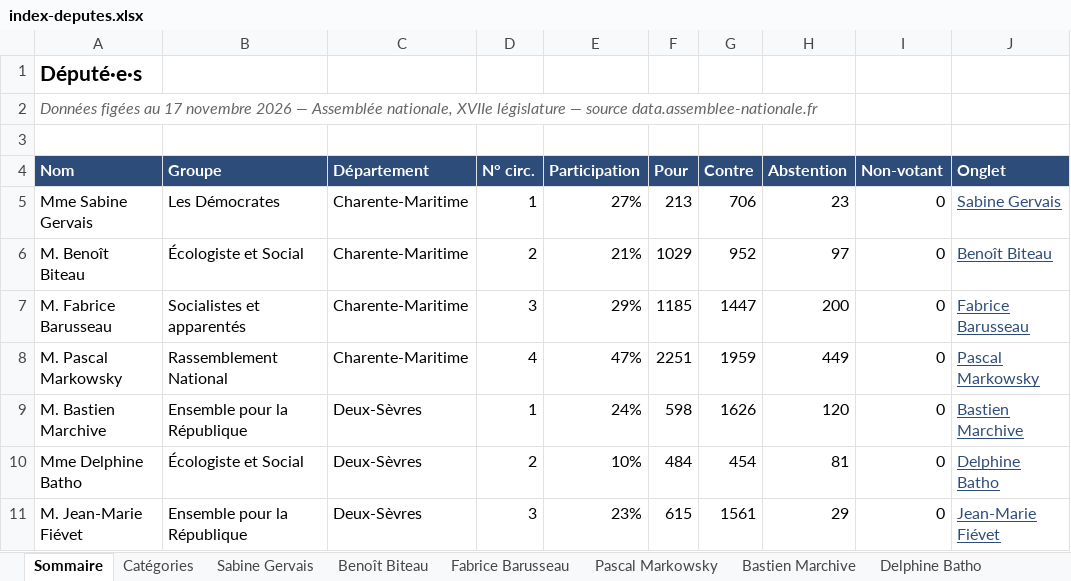
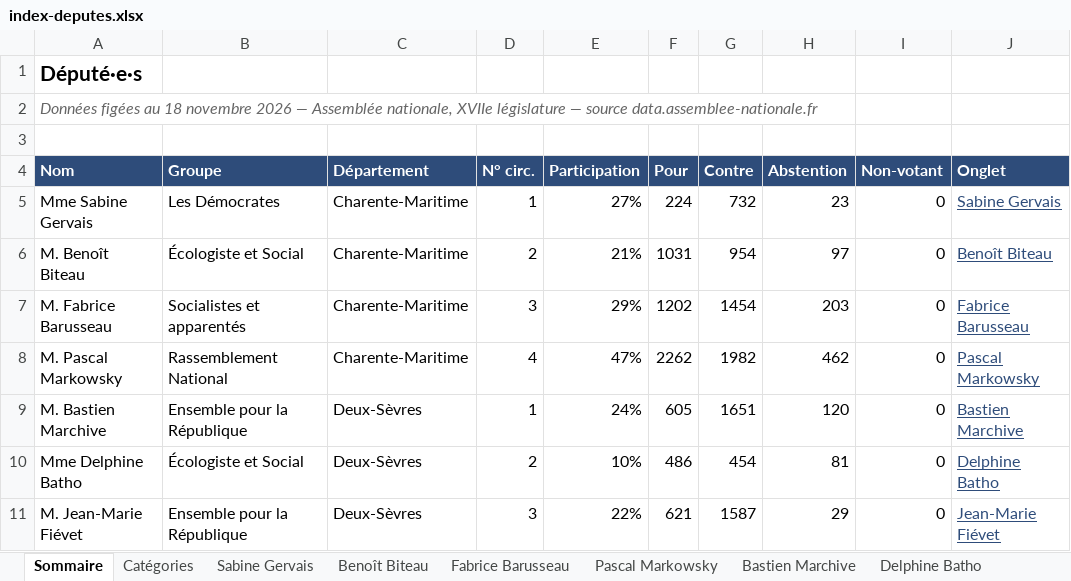
Before and after one commit to Biguhuh/votes_parlementaires, an Excel workbook: docs/index-deputes.xlsx, sheet Sommaire, drawn as a sheet; values as stored, in another font and other column widths than the file's, no borders; table styles not drawn; the diff names each change by its address in the sheet, - before the commit and + after, or states it on an @@ line.

```diff
--- a/docs/index-deputes.xlsx (sheet Sommaire)
+++ b/docs/index-deputes.xlsx (sheet Sommaire)
-A2 (Nom): …figées au 17 novembre 2026…
+A2 (Nom): …figées au 18 novembre 2026…
-F5 (Pour): 213
+F5 (Pour): 224
-G5 (Contre): 706
+G5 (Contre): 732
-F6 (Pour): 1029
+F6 (Pour): 1031
-G6 (Contre): 952
+G6 (Contre): 954
-F7 (Pour): 1185
+F7 (Pour): 1202
-G7 (Contre): 1447
+G7 (Contre): 1454
-H7 (Abstention): 200
+H7 (Abstention): 203
-F8 (Pour): 2251
+F8 (Pour): 2262
-G8 (Contre): 1959
+G8 (Contre): 1982
-H8 (Abstention): 449
+H8 (Abstention): 462
-F9 (Pour): 598
+F9 (Pour): 605
-G9 (Contre): 1626
+G9 (Contre): 1651
-F10 (Pour): 484
+F10 (Pour): 486
-E11 (Participation): 23%
+E11 (Participation): 22%
-F11 (Pour): 615
+F11 (Pour): 621
-G11 (Contre): 1561
+G11 (Contre): 1587
```
Also changed, not shown: sheet Pascal Markowsky, sheet Fabrice Barusseau, sheet Jean-Marie Fiévet, sheet Benoît Biteau, sheet Bastien Marchive, sheet Sabine Gervais, 1 more sheet, docs/index-senateurs.xlsx, 3 other files.
